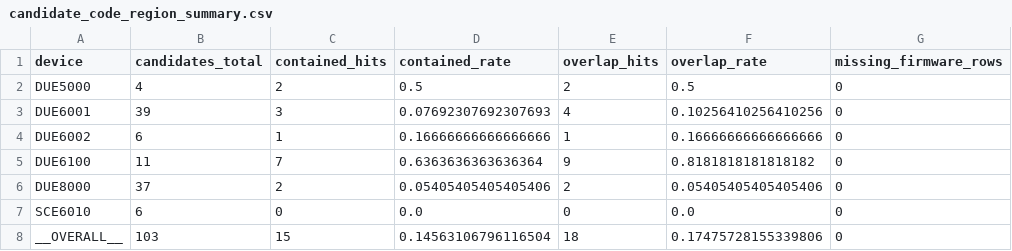
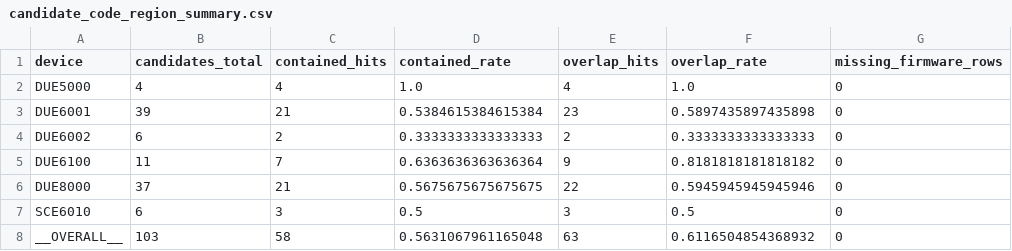
Before and after one commit to scott-dp/bachelor_scripts, a CSV file: code_analysis/candidates_inside_code_regions/out_candidates/candidate_code_region_summary.csv, drawn as a sheet.

```diff
--- a/code_analysis/candidates_inside_code_regions/out_candidates/candidate_code_region_summary.csv
+++ b/code_analysis/candidates_inside_code_regions/out_candidates/candidate_code_region_summary.csv
@@ -1,8 +1,8 @@
 device,candidates_total,contained_hits,contained_rate,overlap_hits,overlap_rate,missing_firmware_rows
-DUE5000,4,2,0.5,2,0.5,0
-DUE6001,39,3,0.07692307692307693,4,0.10256410256410256,0
-DUE6002,6,1,0.16666666666666666,1,0.16666666666666666,0
+DUE5000,4,4,1.0,4,1.0,0
+DUE6001,39,21,0.5384615384615384,23,0.5897435897435898,0
+DUE6002,6,2,0.3333333333333333,2,0.3333333333333333,0
 DUE6100,11,7,0.6363636363636364,9,0.8181818181818182,0
-DUE8000,37,2,0.05405405405405406,2,0.05405405405405406,0
-SCE6010,6,0,0.0,0,0.0,0
-__OVERALL__,103,15,0.14563106796116504,18,0.17475728155339806,0
+DUE8000,37,21,0.5675675675675675,22,0.5945945945945946,0
+SCE6010,6,3,0.5,3,0.5,0
+__OVERALL__,103,58,0.5631067961165048,63,0.6116504854368932,0
```
Also changed, not shown: code_analysis/candidates_inside_code_regions/out_candidates/candidate_code_region_hits.csv, code_analysis/code_similarity/out_code/code_only_bytefreq_by_device.csv, 7 other files.
